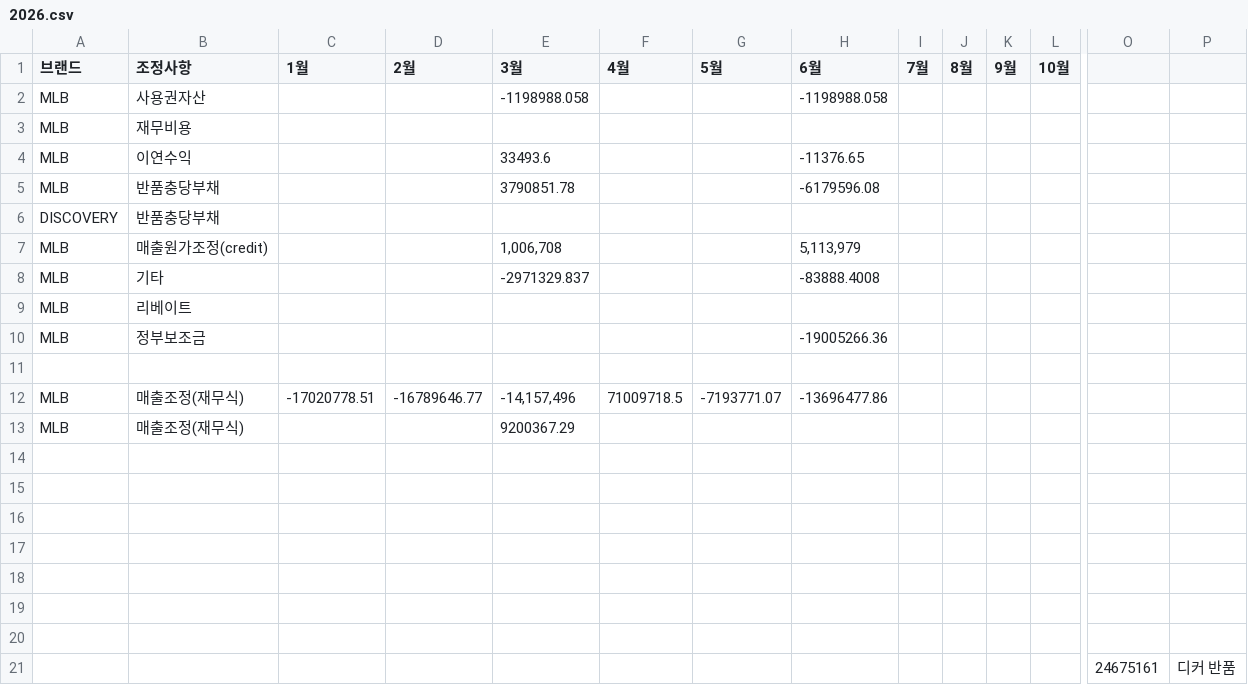
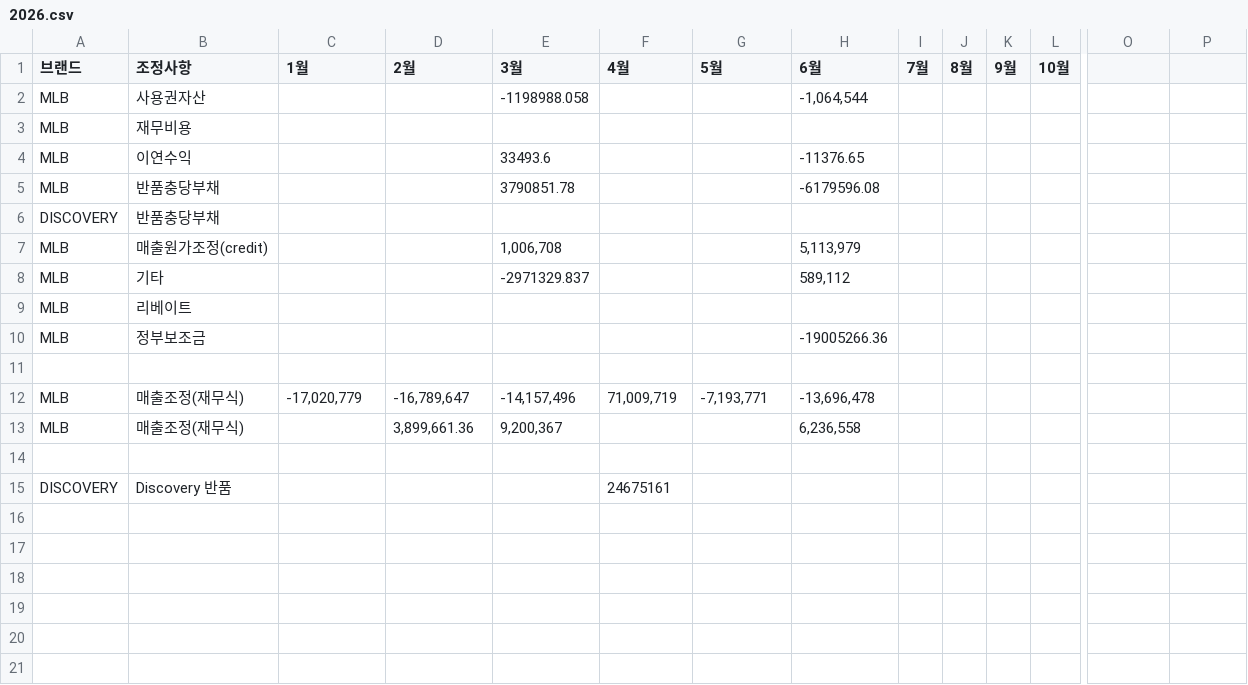
Before and after one commit to xuanm0221-dev/CNFS, a CSV file: 파일/재무조정/2026.csv, drawn as a sheet; only a part is shown, gaps mark what is left out; removed rows and columns are numbered as before the commit, all else as after; rows hold the shown columns only; the diff names each change by its address in the sheet, - before the commit and + after, or states it on an @@ line.

```diff
--- a/파일/재무조정/2026.csv
+++ b/파일/재무조정/2026.csv
-H2 (6월): -1198988.058
+H2 (6월): -1,064,544
-H8 (6월): -83888.4008
+H8 (6월): 589,112
-C12 (1월): -17020778.51
+C12 (1월): -17,020,779
-D12 (2월): -16789646.77
+D12 (2월): -16,789,647
-F12 (4월): 71009718.5
+F12 (4월): 71,009,719
-G12 (5월): -7193771.07
+G12 (5월): -7,193,771
-H12 (6월): -13696477.86
+H12 (6월): -13,696,478
-D13 (2월): (empty)
+D13 (2월): 3,899,661.36
-E13 (3월): 9200367.29
+E13 (3월): 9,200,367
-H13 (6월): (empty)
+H13 (6월): 6,236,558
-row 15: (empty)
+row 15: DISCOVERY | Discovery 반품 |  |  |  | 24675161
-row 16: (empty)
-row 17: (empty)
-row 18: (empty)
-row 19: (empty)
-row 20: (empty)
-row 21:  |  |  |  |  |  |  |  |  |  |  |  | 24675161 | 디커 반품
```
Also changed, not shown: 5 other files.
